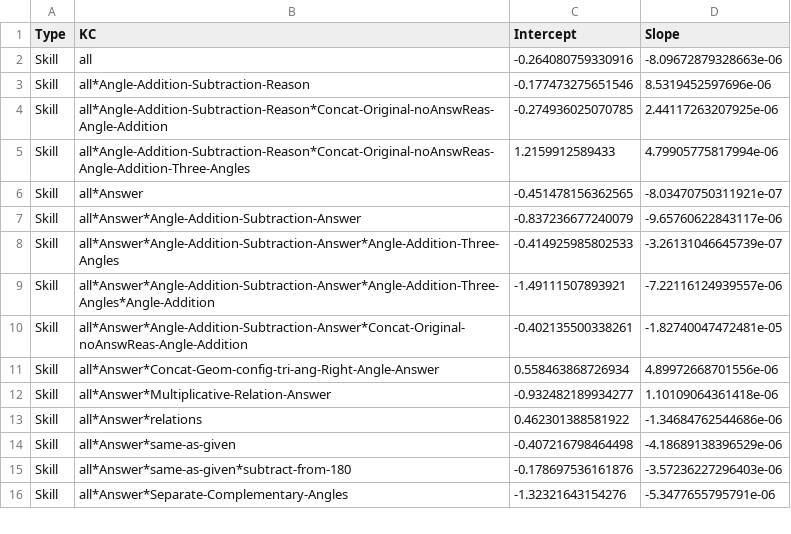
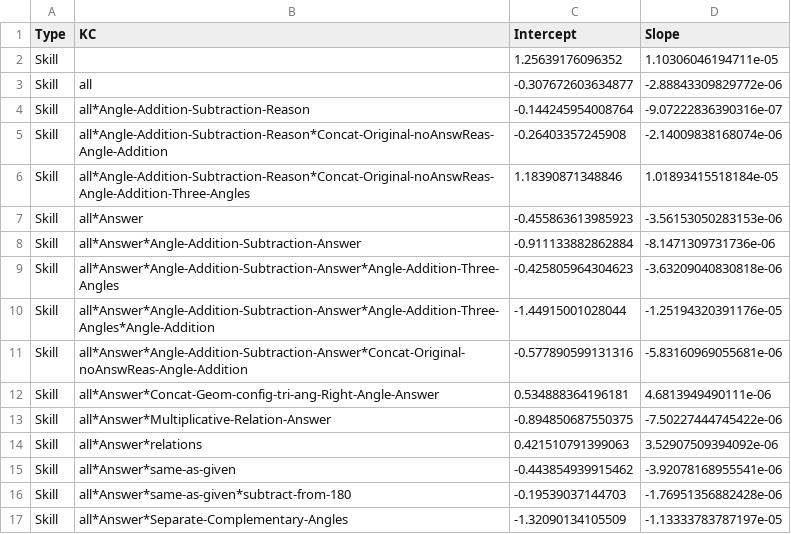
Before and after one commit to pcarvalh/learning_rate, a CSV file: params/kc.params_ds99.csv, drawn as a sheet; only a part is shown; the diff covers the shown part only.

```diff
--- a/params/kc.params_ds99.csv
+++ b/params/kc.params_ds99.csv
@@ -1,16 +1,17 @@
 Type,KC,Intercept,Slope
-Skill,all,-0.264080759330916,-8.09672879328663e-06
-Skill,all*Angle-Addition-Subtraction-Reason,-0.177473275651546,8.5319452597696e-06
-Skill,all*Angle-Addition-Subtraction-Reason*Concat-Original-noAnswReas-Angle-Addition,-0.274936025070785,2.44117263207925e-06
-Skill,all*Angle-Addition-Subtraction-Reason*Concat-Original-noAnswReas-Angle-Addition-Three-Angles,1.2159912589433,4.79905775817994e-06
-Skill,all*Answer,-0.451478156362565,-8.03470750311921e-07
-Skill,all*Answer*Angle-Addition-Subtraction-Answer,-0.837236677240079,-9.65760622843117e-06
-Skill,all*Answer*Angle-Addition-Subtraction-Answer*Angle-Addition-Three-Angles,-0.414925985802533,-3.26131046645739e-07
-Skill,all*Answer*Angle-Addition-Subtraction-Answer*Angle-Addition-Three-Angles*Angle-Addition,-1.49111507893921,-7.22116124939557e-06
-Skill,all*Answer*Angle-Addition-Subtraction-Answer*Concat-Original-noAnswReas-Angle-Addition,-0.402135500338261,-1.82740047472481e-05
-Skill,all*Answer*Concat-Geom-config-tri-ang-Right-Angle-Answer,0.558463868726934,4.89972668701556e-06
-Skill,all*Answer*Multiplicative-Relation-Answer,-0.932482189934277,1.10109064361418e-06
-Skill,all*Answer*relations,0.462301388581922,-1.34684762544686e-06
-Skill,all*Answer*same-as-given,-0.407216798464498,-4.18689138396529e-06
-Skill,all*Answer*same-as-given*subtract-from-180,-0.178697536161876,-3.57236227296403e-06
-Skill,all*Answer*Separate-Complementary-Angles,-1.32321643154276,-5.3477655795791e-06
+Skill,"",1.25639176096352,1.10306046194711e-05
+Skill,all,-0.307672603634877,-2.88843309829772e-06
+Skill,all*Angle-Addition-Subtraction-Reason,-0.144245954008764,-9.07222836390316e-07
+Skill,all*Angle-Addition-Subtraction-Reason*Concat-Original-noAnswReas-Angle-Addition,-0.26403357245908,-2.14009838168074e-06
+Skill,all*Angle-Addition-Subtraction-Reason*Concat-Original-noAnswReas-Angle-Addition-Three-Angles,1.18390871348846,1.01893415518184e-05
+Skill,all*Answer,-0.455863613985923,-3.56153050283153e-06
+Skill,all*Answer*Angle-Addition-Subtraction-Answer,-0.911133882862884,-8.1471309731736e-06
+Skill,all*Answer*Angle-Addition-Subtraction-Answer*Angle-Addition-Three-Angles,-0.425805964304623,-3.63209040830818e-06
+Skill,all*Answer*Angle-Addition-Subtraction-Answer*Angle-Addition-Three-Angles*Angle-Addition,-1.44915001028044,-1.25194320391176e-05
+Skill,all*Answer*Angle-Addition-Subtraction-Answer*Concat-Original-noAnswReas-Angle-Addition,-0.577890599131316,-5.83160969055681e-06
+Skill,all*Answer*Concat-Geom-config-tri-ang-Right-Angle-Answer,0.534888364196181,4.6813949490111e-06
+Skill,all*Answer*Multiplicative-Relation-Answer,-0.894850687550375,-7.50227444745422e-06
+Skill,all*Answer*relations,0.421510791399063,3.52907509394092e-06
+Skill,all*Answer*same-as-given,-0.443854939915462,-3.92078168955541e-06
+Skill,all*Answer*same-as-given*subtract-from-180,-0.19539037144703,-1.76951356882428e-06
+Skill,all*Answer*Separate-Complementary-Angles,-1.32090134105509,-1.13333783787197e-05
```
Also changed, not shown: 52 edited cells elsewhere in this file, params/steps_time_ds104.csv, params/steps_time_ds115.csv, 37 other files.
